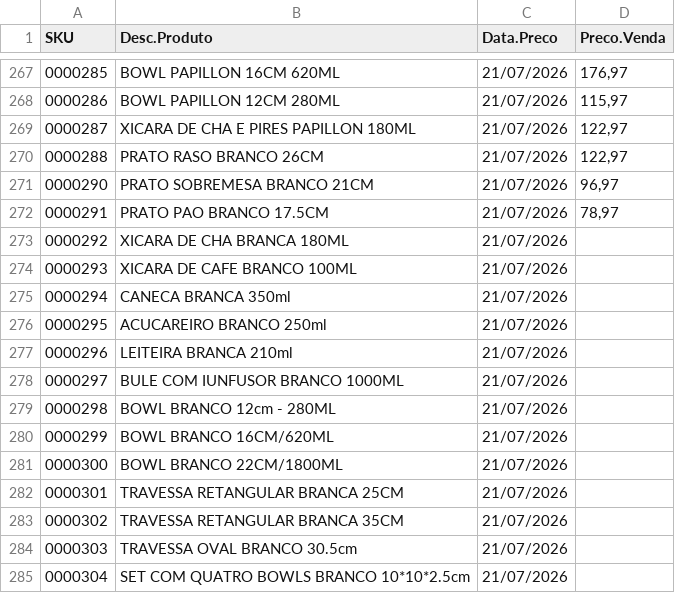
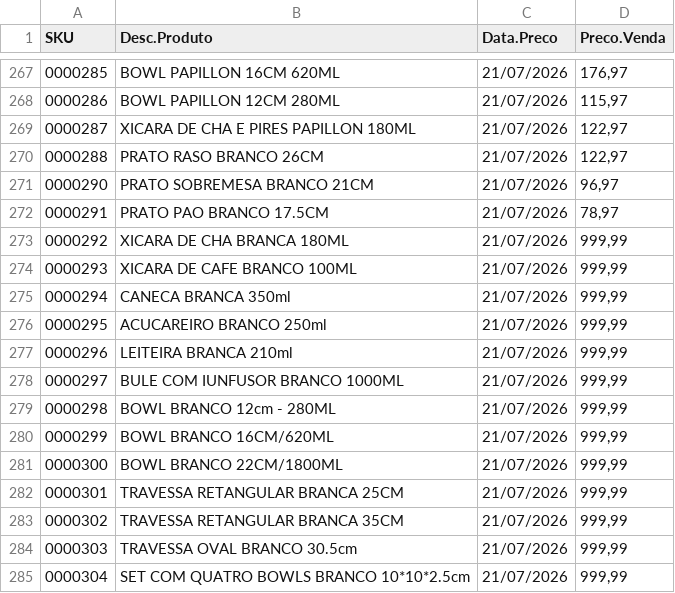
Before and after one commit to controller-rm/PedidoZionne, a CSV file: produtos.csv, drawn as a sheet; only a part is shown, gaps mark what is left out.

Commit message:
Update produtos.csv

```diff
--- a/produtos.csv
+++ b/produtos.csv
@@ -272,14 +272,14 @@ SKU;Desc.Produto;Data.Preco;Preco.Venda
 0000291;PRATO PAO BRANCO 17.5CM;21/07/2026;78,97
-0000292;XICARA DE CHA BRANCA 180ML;21/07/2026;
-0000293;XICARA DE CAFE BRANCO 100ML;21/07/2026;
-0000294;CANECA BRANCA 350ml;21/07/2026;
-0000295;ACUCAREIRO BRANCO 250ml;21/07/2026;
-0000296;LEITEIRA BRANCA 210ml;21/07/2026;
-0000297;BULE COM IUNFUSOR BRANCO 1000ML;21/07/2026;
-0000298;BOWL BRANCO 12cm - 280ML;21/07/2026;
-0000299;BOWL BRANCO 16CM/620ML;21/07/2026;
-0000300;BOWL BRANCO 22CM/1800ML;21/07/2026;
-0000301;TRAVESSA RETANGULAR BRANCA 25CM;21/07/2026;
-0000302;TRAVESSA RETANGULAR BRANCA 35CM;21/07/2026;
-0000303;TRAVESSA OVAL BRANCO 30.5cm;21/07/2026;
-0000304;SET COM QUATRO BOWLS BRANCO 10*10*2.5cm;21/07/2026;
+0000292;XICARA DE CHA BRANCA 180ML;21/07/2026;999,99
+0000293;XICARA DE CAFE BRANCO 100ML;21/07/2026;999,99
+0000294;CANECA BRANCA 350ml;21/07/2026;999,99
+0000295;ACUCAREIRO BRANCO 250ml;21/07/2026;999,99
+0000296;LEITEIRA BRANCA 210ml;21/07/2026;999,99
+0000297;BULE COM IUNFUSOR BRANCO 1000ML;21/07/2026;999,99
+0000298;BOWL BRANCO 12cm - 280ML;21/07/2026;999,99
+0000299;BOWL BRANCO 16CM/620ML;21/07/2026;999,99
+0000300;BOWL BRANCO 22CM/1800ML;21/07/2026;999,99
+0000301;TRAVESSA RETANGULAR BRANCA 25CM;21/07/2026;999,99
+0000302;TRAVESSA RETANGULAR BRANCA 35CM;21/07/2026;999,99
+0000303;TRAVESSA OVAL BRANCO 30.5cm;21/07/2026;999,99
+0000304;SET COM QUATRO BOWLS BRANCO 10*10*2.5cm;21/07/2026;999,99
```
